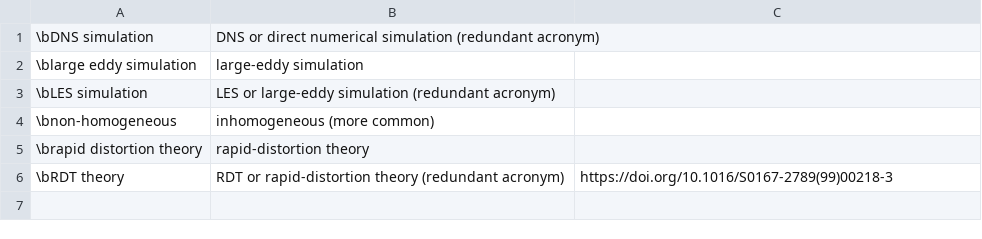
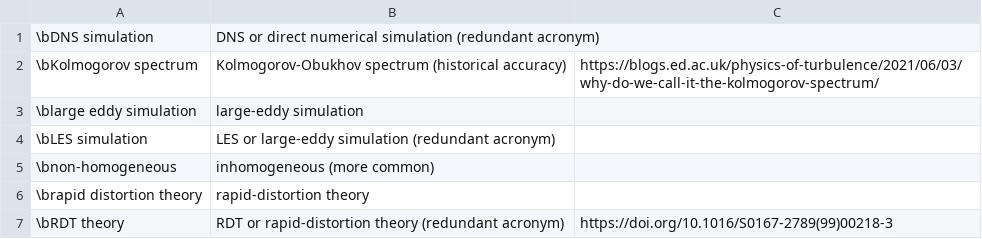
Before and after one commit to btrettel/bmtreport, a CSV file: diction/fluids.csv, drawn as a sheet; the diff names each change by its address in the sheet, - before the commit and + after, or states it on an @@ line.

Commit message:
Small improvements to the diction files.

```diff
--- a/diction/fluids.csv
+++ b/diction/fluids.csv
+row 2: \bKolmogorov spectrum | Kolmogorov-Obukhov spectrum (historical accuracy) | https://blogs.ed.ac.uk/physics-of-turbulence/2021/06/03/why-do-we-call-it-the-kolmogorov-spectrum/
```
Also changed, not shown: diction/errors.csv, 1 other file.
